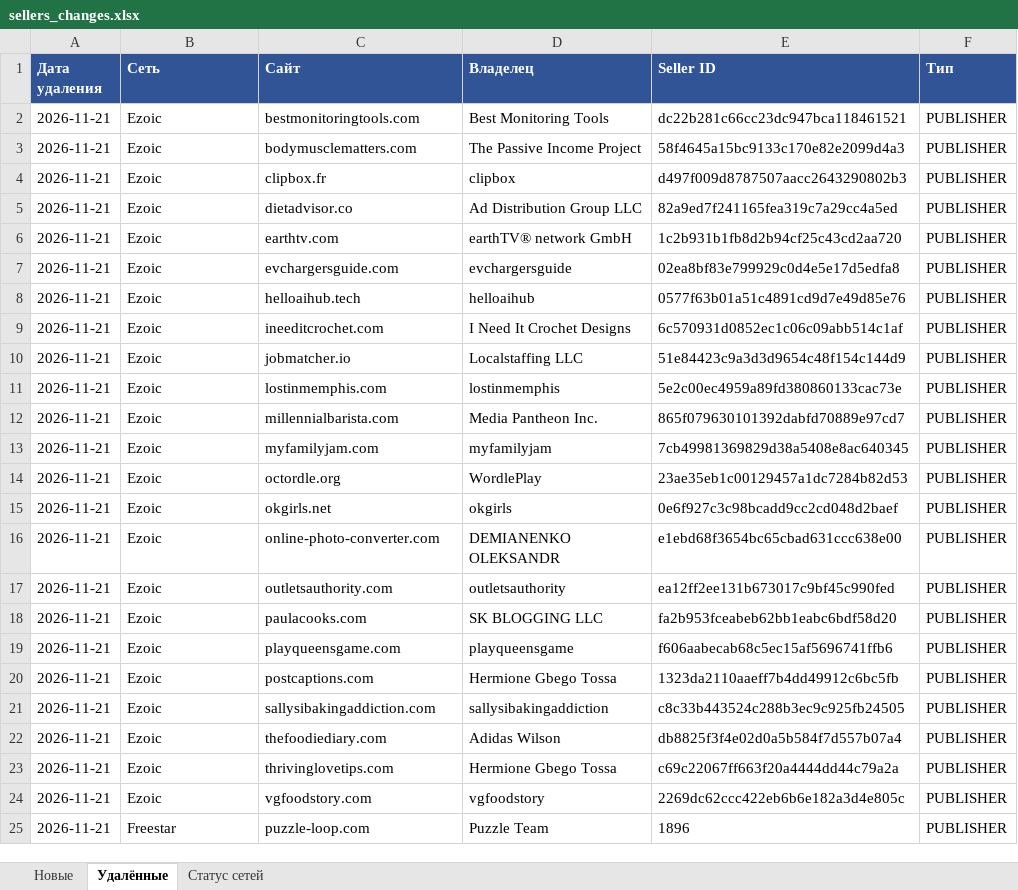
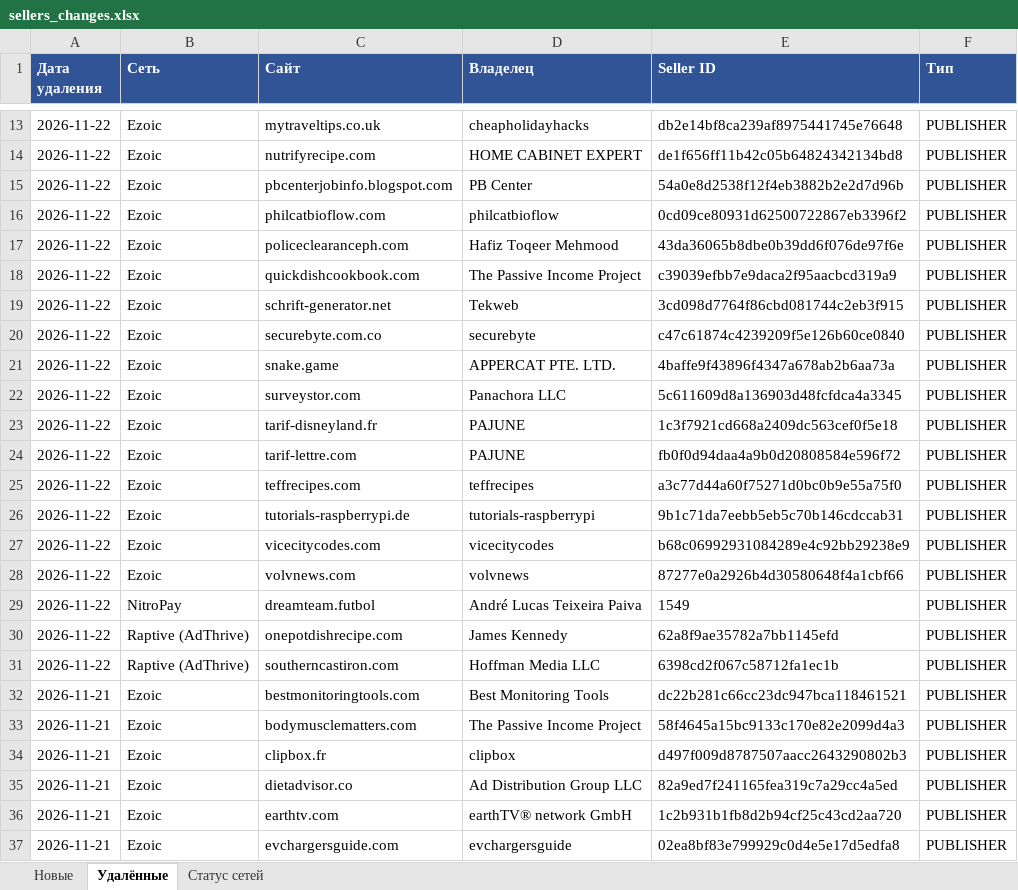
Before and after one commit to gkachalov/ads, an Excel workbook: sellers_changes.xlsx, sheet Удалённые, drawn as a sheet; only a part is shown, gaps mark what is left out; the shorter side is filled out with more unchanged rows; values as stored, in another font and other column widths than the file's, no borders; the diff covers the shown part only; the diff names each change by its address in the sheet, - before the commit and + after, or states it on an @@ line.

```diff
--- a/sellers_changes.xlsx (sheet Удалённые)
+++ b/sellers_changes.xlsx (sheet Удалённые)
+row 13: 2026-11-22 | Ezoic | mytraveltips.co.uk | cheapholidayhacks | db2e14bf8ca239af8975441745e76648 | PUBLISHER
+row 14: 2026-11-22 | Ezoic | nutrifyrecipe.com | HOME CABINET EXPERT | de1f656ff11b42c05b64824342134bd8 | PUBLISHER
+row 15: 2026-11-22 | Ezoic | pbcenterjobinfo.blogspot.com | PB Center | 54a0e8d2538f12f4eb3882b2e2d7d96b | PUBLISHER
+row 16: 2026-11-22 | Ezoic | philcatbioflow.com | philcatbioflow | 0cd09ce80931d62500722867eb3396f2 | PUBLISHER
+row 17: 2026-11-22 | Ezoic | policeclearanceph.com | Hafiz Toqeer Mehmood | 43da36065b8dbe0b39dd6f076de97f6e | PUBLISHER
+row 18: 2026-11-22 | Ezoic | quickdishcookbook.com | The Passive Income Project | c39039efbb7e9daca2f95aacbcd319a9 | PUBLISHER
+row 19: 2026-11-22 | Ezoic | schrift-generator.net | Tekweb | 3cd098d7764f86cbd081744c2eb3f915 | PUBLISHER
+row 20: 2026-11-22 | Ezoic | securebyte.com.co | securebyte | c47c61874c4239209f5e126b60ce0840 | PUBLISHER
+row 21: 2026-11-22 | Ezoic | snake.game | APPERCAT PTE. LTD. | 4baffe9f43896f4347a678ab2b6aa73a | PUBLISHER
+row 22: 2026-11-22 | Ezoic | surveystor.com | Panachora LLC | 5c611609d8a136903d48fcfdca4a3345 | PUBLISHER
+row 23: 2026-11-22 | Ezoic | tarif-disneyland.fr | PAJUNE | 1c3f7921cd668a2409dc563cef0f5e18 | PUBLISHER
+row 24: 2026-11-22 | Ezoic | tarif-lettre.com | PAJUNE | fb0f0d94daa4a9b0d20808584e596f72 | PUBLISHER
+row 25: 2026-11-22 | Ezoic | teffrecipes.com | teffrecipes | a3c77d44a60f75271d0bc0b9e55a75f0 | PUBLISHER
+row 26: 2026-11-22 | Ezoic | tutorials-raspberrypi.de | tutorials-raspberrypi | 9b1c71da7eebb5eb5c70b146cdccab31 | PUBLISHER
+row 27: 2026-11-22 | Ezoic | vicecitycodes.com | vicecitycodes | b68c06992931084289e4c92bb29238e9 | PUBLISHER
+row 28: 2026-11-22 | Ezoic | volvnews.com | volvnews | 87277e0a2926b4d30580648f4a1cbf66 | PUBLISHER
+row 29: 2026-11-22 | NitroPay | dreamteam.futbol | André Lucas Teixeira Paiva | 1549 | PUBLISHER
+row 30: 2026-11-22 | Raptive (AdThrive) | onepotdishrecipe.com | James Kennedy | 62a8f9ae35782a7bb1145efd | PUBLISHER
+row 31: 2026-11-22 | Raptive (AdThrive) | southerncastiron.com | Hoffman Media LLC | 6398cd2f067c58712fa1ec1b | PUBLISHER
```
Also changed, not shown: 11 added rows elsewhere in this sheet, sheet Новые, sheet Статус сетей, 3 other files.
